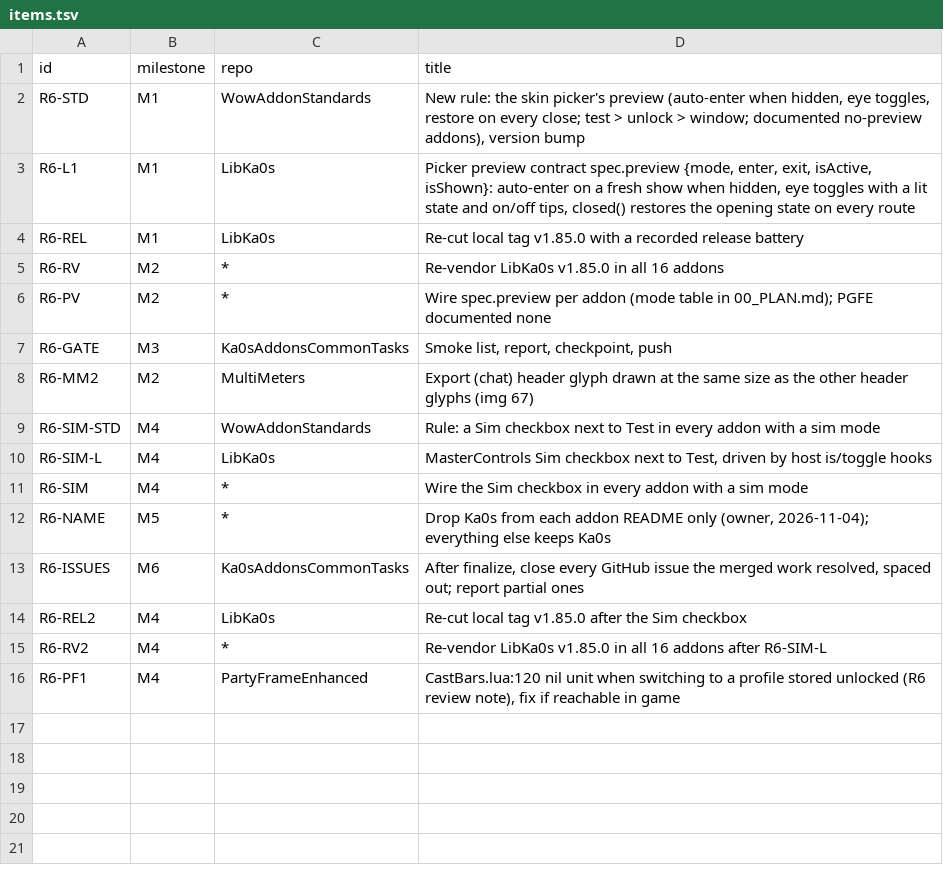
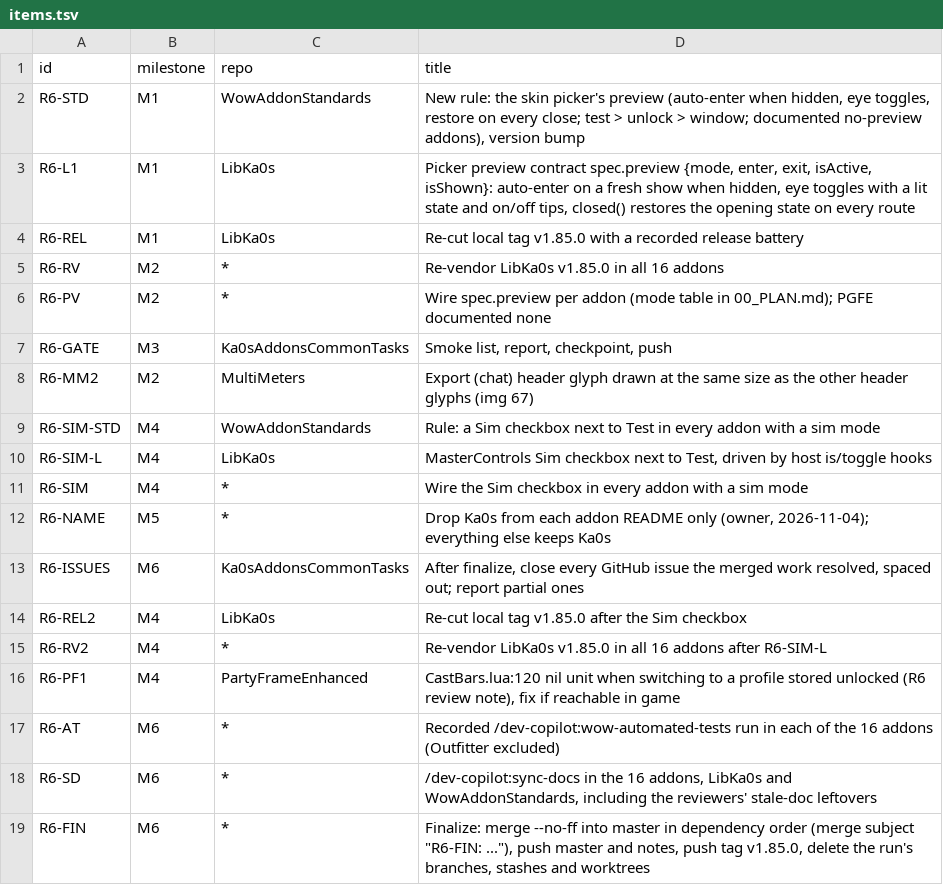
Before and after one commit to tusharsaxena/Ka0sAddonsCommonTasks, a TSV file: docs/2026-11-03-SMOKE_ROUND6/items.tsv, drawn as a sheet.

```diff
--- a/docs/2026-11-03-SMOKE_ROUND6/items.tsv
+++ b/docs/2026-11-03-SMOKE_ROUND6/items.tsv
@@ -16 +16,4 @@ R6-RV2	M4	*	Re-vendor LibKa0s v1.85.0 in all 16 addons after R6-SIM-L
 R6-PF1	M4	PartyFrameEnhanced	CastBars.lua:120 nil unit when switching to a profile stored unlocked (R6 review note), fix if reachable in game
+R6-AT	M6	*	Recorded /dev-copilot:wow-automated-tests run in each of the 16 addons (Outfitter excluded)
+R6-SD	M6	*	/dev-copilot:sync-docs in the 16 addons, LibKa0s and WowAddonStandards, including the reviewers' stale-doc leftovers
+R6-FIN	M6	*	Finalize: merge --no-ff into master in dependency order (merge subject "R6-FIN: ..."), push master and notes, push tag v1.85.0, delete the run's branches, stashes and worktrees
```
Also changed, not shown: 1 other file.
